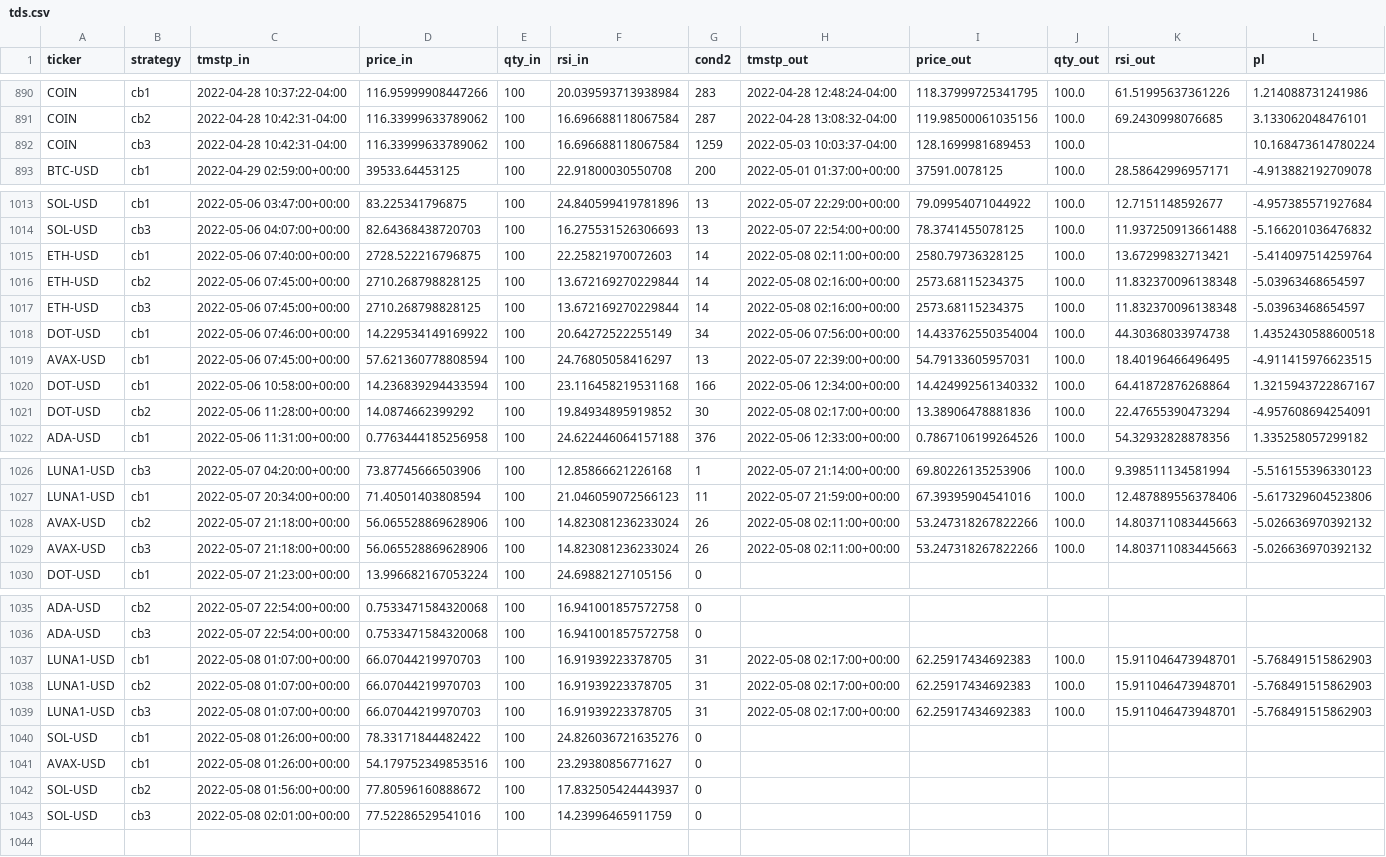
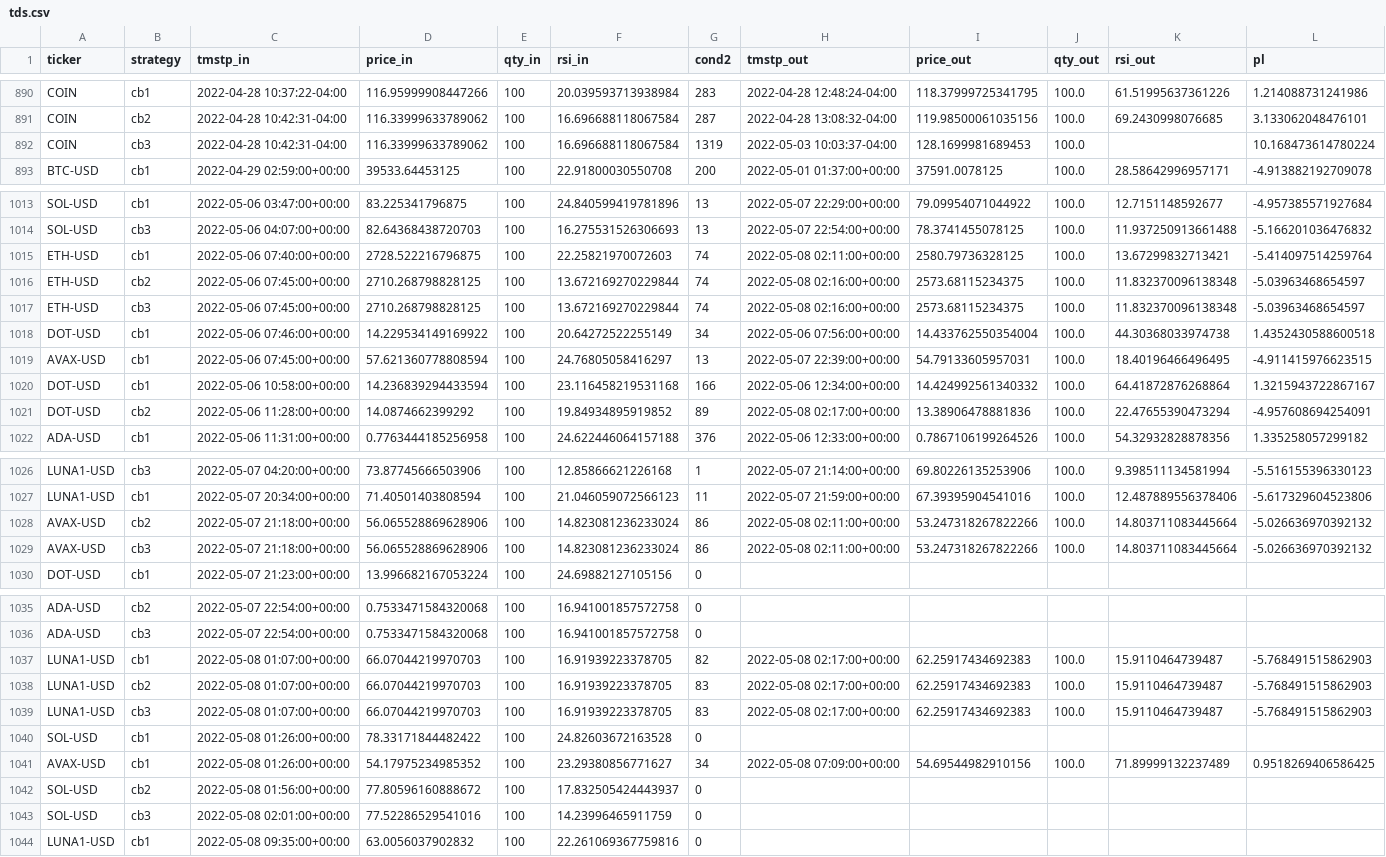
Before and after one commit to sjuanandres0/Chewbacca, a CSV file: tds.csv, drawn as a sheet; only a part is shown, gaps mark what is left out; the diff covers the shown part only.

```diff
--- a/tds.csv
+++ b/tds.csv
@@ -891,3 +891,3 @@ COIN,cb1,2022-04-28 10:37:22-04:00,116.95999908447266,100,20.039593713938984,283
 COIN,cb2,2022-04-28 10:42:31-04:00,116.33999633789062,100,16.696688118067584,287,2022-04-28 13:08:32-04:00,119.98500061035156,100.0,69.2430998076685,3.133062048476101
-COIN,cb3,2022-04-28 10:42:31-04:00,116.33999633789062,100,16.696688118067584,1259,2022-05-03 10:03:37-04:00,128.1699981689453,100.0,,10.168473614780224
+COIN,cb3,2022-04-28 10:42:31-04:00,116.33999633789062,100,16.696688118067584,1319,2022-05-03 10:03:37-04:00,128.1699981689453,100.0,,10.168473614780224
 BTC-USD,cb1,2022-04-29 02:59:00+00:00,39533.64453125,100,22.91800030550708,200,2022-05-01 01:37:00+00:00,37591.0078125,100.0,28.58642996957171,-4.913882192709078
@@ -1014,5 +1014,5 @@ SOL-USD,cb1,2022-05-06 03:47:00+00:00,83.225341796875,100,24.840599419781896,13,
 SOL-USD,cb3,2022-05-06 04:07:00+00:00,82.64368438720703,100,16.275531526306693,13,2022-05-07 22:54:00+00:00,78.3741455078125,100.0,11.937250913661488,-5.166201036476832
-ETH-USD,cb1,2022-05-06 07:40:00+00:00,2728.522216796875,100,22.25821970072603,14,2022-05-08 02:11:00+00:00,2580.79736328125,100.0,13.67299832713421,-5.414097514259764
-ETH-USD,cb2,2022-05-06 07:45:00+00:00,2710.268798828125,100,13.672169270229844,14,2022-05-08 02:16:00+00:00,2573.68115234375,100.0,11.832370096138348,-5.03963468654597
-ETH-USD,cb3,2022-05-06 07:45:00+00:00,2710.268798828125,100,13.672169270229844,14,2022-05-08 02:16:00+00:00,2573.68115234375,100.0,11.832370096138348,-5.03963468654597
+ETH-USD,cb1,2022-05-06 07:40:00+00:00,2728.522216796875,100,22.25821970072603,74,2022-05-08 02:11:00+00:00,2580.79736328125,100.0,13.67299832713421,-5.414097514259764
+ETH-USD,cb2,2022-05-06 07:45:00+00:00,2710.268798828125,100,13.672169270229844,74,2022-05-08 02:16:00+00:00,2573.68115234375,100.0,11.832370096138348,-5.03963468654597
+ETH-USD,cb3,2022-05-06 07:45:00+00:00,2710.268798828125,100,13.672169270229844,74,2022-05-08 02:16:00+00:00,2573.68115234375,100.0,11.832370096138348,-5.03963468654597
 DOT-USD,cb1,2022-05-06 07:46:00+00:00,14.229534149169922,100,20.64272522255149,34,2022-05-06 07:56:00+00:00,14.433762550354004,100.0,44.30368033974738,1.4352430588600518
@@ -1020,3 +1020,3 @@ AVAX-USD,cb1,2022-05-06 07:45:00+00:00,57.621360778808594,100,24.76805058416297,
 DOT-USD,cb1,2022-05-06 10:58:00+00:00,14.236839294433594,100,23.116458219531168,166,2022-05-06 12:34:00+00:00,14.424992561340332,100.0,64.41872876268864,1.3215943722867167
-DOT-USD,cb2,2022-05-06 11:28:00+00:00,14.0874662399292,100,19.84934895919852,30,2022-05-08 02:17:00+00:00,13.38906478881836,100.0,22.47655390473294,-4.957608694254091
+DOT-USD,cb2,2022-05-06 11:28:00+00:00,14.0874662399292,100,19.84934895919852,89,2022-05-08 02:17:00+00:00,13.38906478881836,100.0,22.47655390473294,-4.957608694254091
 ADA-USD,cb1,2022-05-06 11:31:00+00:00,0.7763444185256958,100,24.622446064157188,376,2022-05-06 12:33:00+00:00,0.7867106199264526,100.0,54.32932828878356,1.335258057299182
@@ -1027,4 +1027,4 @@ LUNA1-USD,cb3,2022-05-07 04:20:00+00:00,73.87745666503906,100,12.85866621226168,
 LUNA1-USD,cb1,2022-05-07 20:34:00+00:00,71.40501403808594,100,21.046059072566123,11,2022-05-07 21:59:00+00:00,67.39395904541016,100.0,12.487889556378406,-5.617329604523806
-AVAX-USD,cb2,2022-05-07 21:18:00+00:00,56.065528869628906,100,14.823081236233024,26,2022-05-08 02:11:00+00:00,53.247318267822266,100.0,14.803711083445663,-5.026636970392132
-AVAX-USD,cb3,2022-05-07 21:18:00+00:00,56.065528869628906,100,14.823081236233024,26,2022-05-08 02:11:00+00:00,53.247318267822266,100.0,14.803711083445663,-5.026636970392132
+AVAX-USD,cb2,2022-05-07 21:18:00+00:00,56.065528869628906,100,14.823081236233024,86,2022-05-08 02:11:00+00:00,53.247318267822266,100.0,14.803711083445664,-5.026636970392132
+AVAX-USD,cb3,2022-05-07 21:18:00+00:00,56.065528869628906,100,14.823081236233024,86,2022-05-08 02:11:00+00:00,53.247318267822266,100.0,14.803711083445664,-5.026636970392132
 DOT-USD,cb1,2022-05-07 21:23:00+00:00,13.996682167053224,100,24.69882127105156,0,,,,,
@@ -1036,8 +1036,9 @@ ADA-USD,cb2,2022-05-07 22:54:00+00:00,0.7533471584320068,100,16.941001857572758,
 ADA-USD,cb3,2022-05-07 22:54:00+00:00,0.7533471584320068,100,16.941001857572758,0,,,,,
-LUNA1-USD,cb1,2022-05-08 01:07:00+00:00,66.07044219970703,100,16.91939223378705,31,2022-05-08 02:17:00+00:00,62.25917434692383,100.0,15.911046473948701,-5.768491515862903
-LUNA1-USD,cb2,2022-05-08 01:07:00+00:00,66.07044219970703,100,16.91939223378705,31,2022-05-08 02:17:00+00:00,62.25917434692383,100.0,15.911046473948701,-5.768491515862903
-LUNA1-USD,cb3,2022-05-08 01:07:00+00:00,66.07044219970703,100,16.91939223378705,31,2022-05-08 02:17:00+00:00,62.25917434692383,100.0,15.911046473948701,-5.768491515862903
-SOL-USD,cb1,2022-05-08 01:26:00+00:00,78.33171844482422,100,24.826036721635276,0,,,,,
-AVAX-USD,cb1,2022-05-08 01:26:00+00:00,54.179752349853516,100,23.29380856771627,0,,,,,
+LUNA1-USD,cb1,2022-05-08 01:07:00+00:00,66.07044219970703,100,16.91939223378705,82,2022-05-08 02:17:00+00:00,62.25917434692383,100.0,15.9110464739487,-5.768491515862903
+LUNA1-USD,cb2,2022-05-08 01:07:00+00:00,66.07044219970703,100,16.91939223378705,83,2022-05-08 02:17:00+00:00,62.25917434692383,100.0,15.9110464739487,-5.768491515862903
+LUNA1-USD,cb3,2022-05-08 01:07:00+00:00,66.07044219970703,100,16.91939223378705,83,2022-05-08 02:17:00+00:00,62.25917434692383,100.0,15.9110464739487,-5.768491515862903
+SOL-USD,cb1,2022-05-08 01:26:00+00:00,78.33171844482422,100,24.82603672163528,0,,,,,
+AVAX-USD,cb1,2022-05-08 01:26:00+00:00,54.17975234985352,100,23.29380856771627,34,2022-05-08 07:09:00+00:00,54.69544982910156,100.0,71.89999132237489,0.9518269406586425
 SOL-USD,cb2,2022-05-08 01:56:00+00:00,77.80596160888672,100,17.832505424443937,0,,,,,
 SOL-USD,cb3,2022-05-08 02:01:00+00:00,77.52286529541016,100,14.23996465911759,0,,,,,
+LUNA1-USD,cb1,2022-05-08 09:35:00+00:00,63.0056037902832,100,22.261069367759816,0,,,,,
```
Also changed, not shown: 19 edited cells elsewhere in this file.
